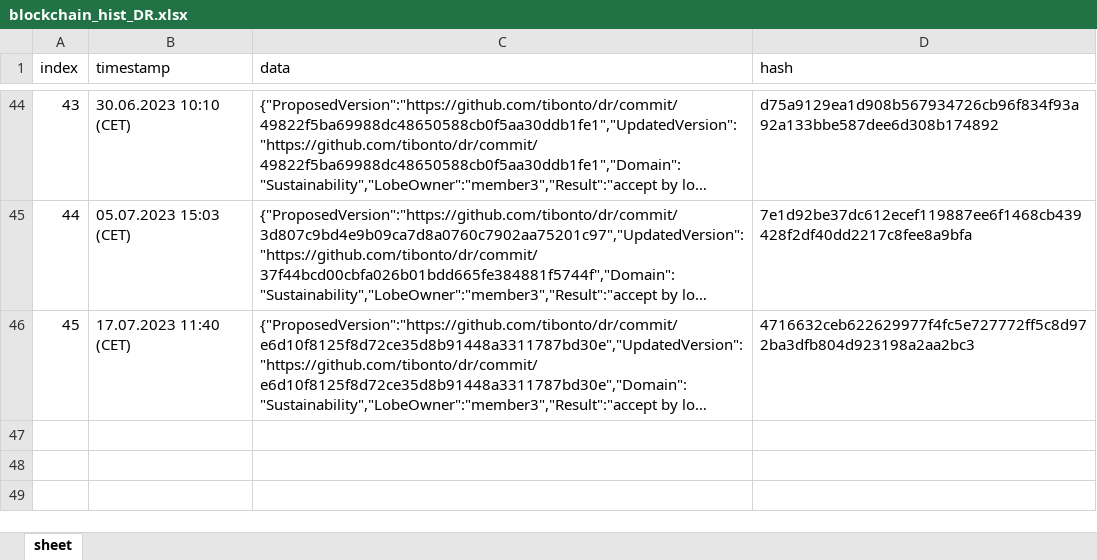
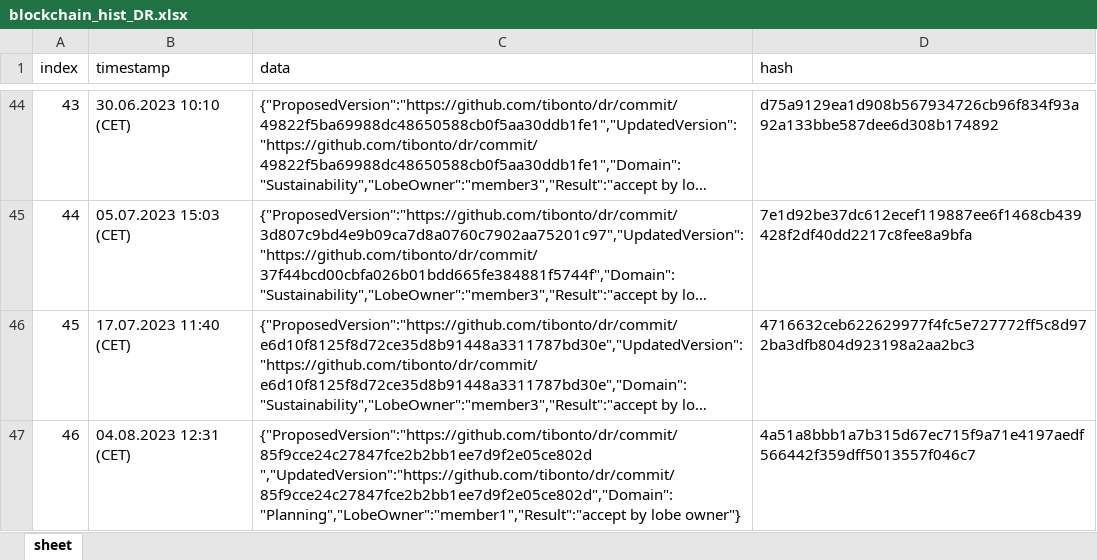
Before and after one commit to ifx-dr/DR-Application, an Excel workbook: Backend/asset-transfer-basic/application-javascript/blockchain/blockchain_hist_DR.xlsx, sheet sheet, drawn as a sheet; only a part is shown, gaps mark what is left out; long unchanged cells end in …; values as stored, in another font and other column widths than the file's, no borders; the diff names each change by its address in the sheet, - before the commit and + after, or states it on an @@ line.

Commit message:
dr august update

```diff
--- a/Backend/asset-transfer-basic/application-javascript/blockchain/blockchain_hist_DR.xlsx (sheet sheet)
+++ b/Backend/asset-transfer-basic/application-javascript/blockchain/blockchain_hist_DR.xlsx (sheet sheet)
+row 47: 46 | 04.08.2023 12:31 (CET) | {"ProposedVersion":"https://github.com/tibonto/dr/commit/85f9cce24c27847fce2b2bb1ee7d9f2e05ce802d ","UpdatedVersion":"https://github.com/tibonto/dr/commit/85f9cce24c27847fce2b2bb1ee7d9f2e05ce802d","Domain":"Planning","LobeOwner":"member1","Result":"accept by lobe owner"} | 4a51a8bbb1a7b315d67ec715f9a71e4197aedf566442f359dff5013557f046c7
```
